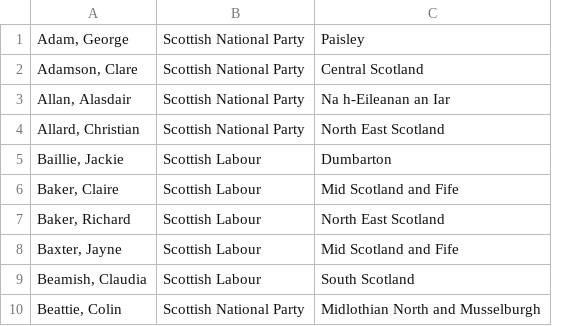
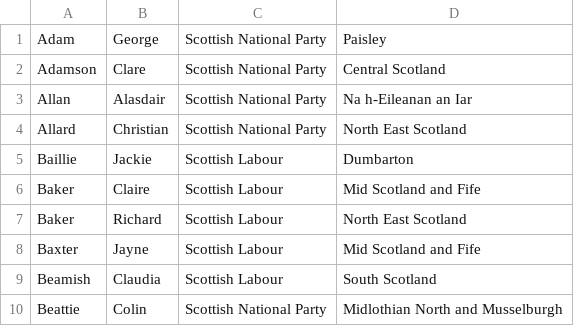
Before and after one commit to MostlyScottishPolitics/MostlyScottishP, a CSV file: scraper/msps.csv, drawn as a sheet; only a part is shown; removed rows and columns are numbered as before the commit, all else as after; the diff names each change by its address in the sheet, - before the commit and + after, or states it on an @@ line.

```diff
--- a/scraper/msps.csv
+++ b/scraper/msps.csv
-column A, rows 1-10: Adam, George | Adamson, Clare | Allan, Alasdair | Allard, Christian | Baillie, Jackie | Baker, Claire | Baker, Richard | Baxter, Jayne | Beamish, Claudia | Beattie, Colin
+column A, rows 1-10: Adam | Adamson | Allan | Allard | Baillie | Baker | Baker | Baxter | Beamish | Beattie
+column B, rows 1-10: George | Clare | Alasdair | Christian | Jackie | Claire | Richard | Jayne | Claudia | Colin
```
Also changed, not shown: 1 other file.
